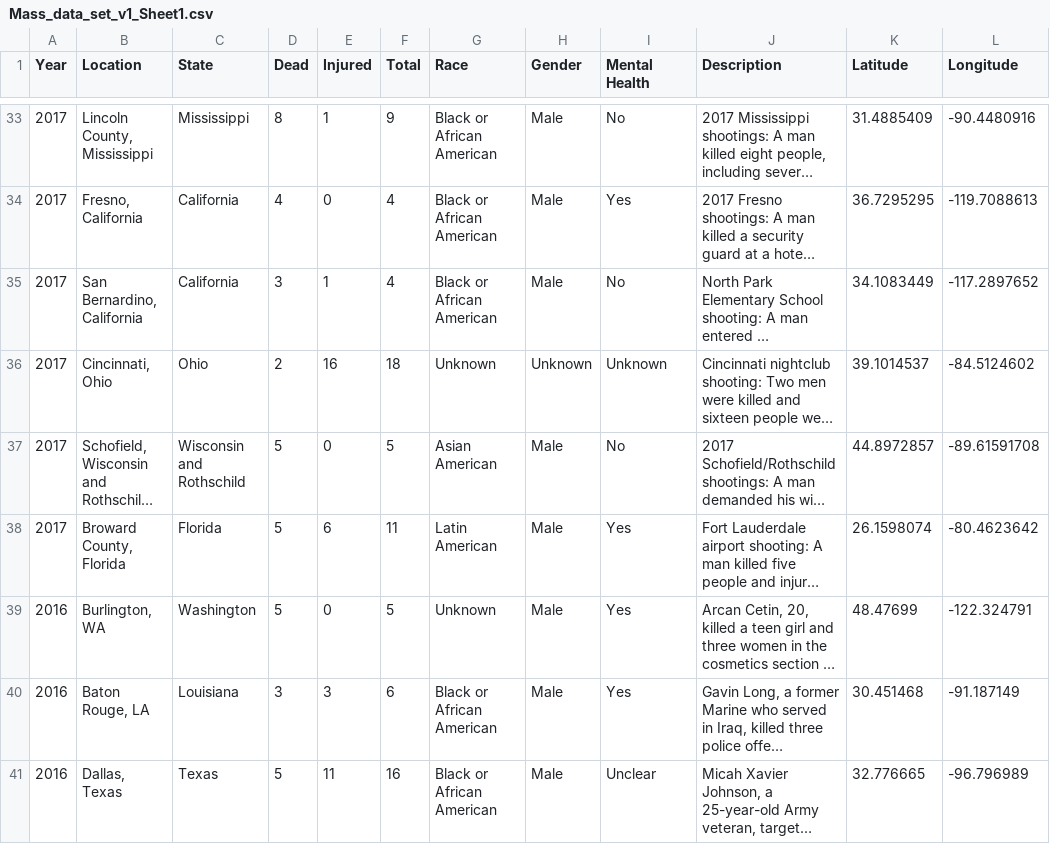
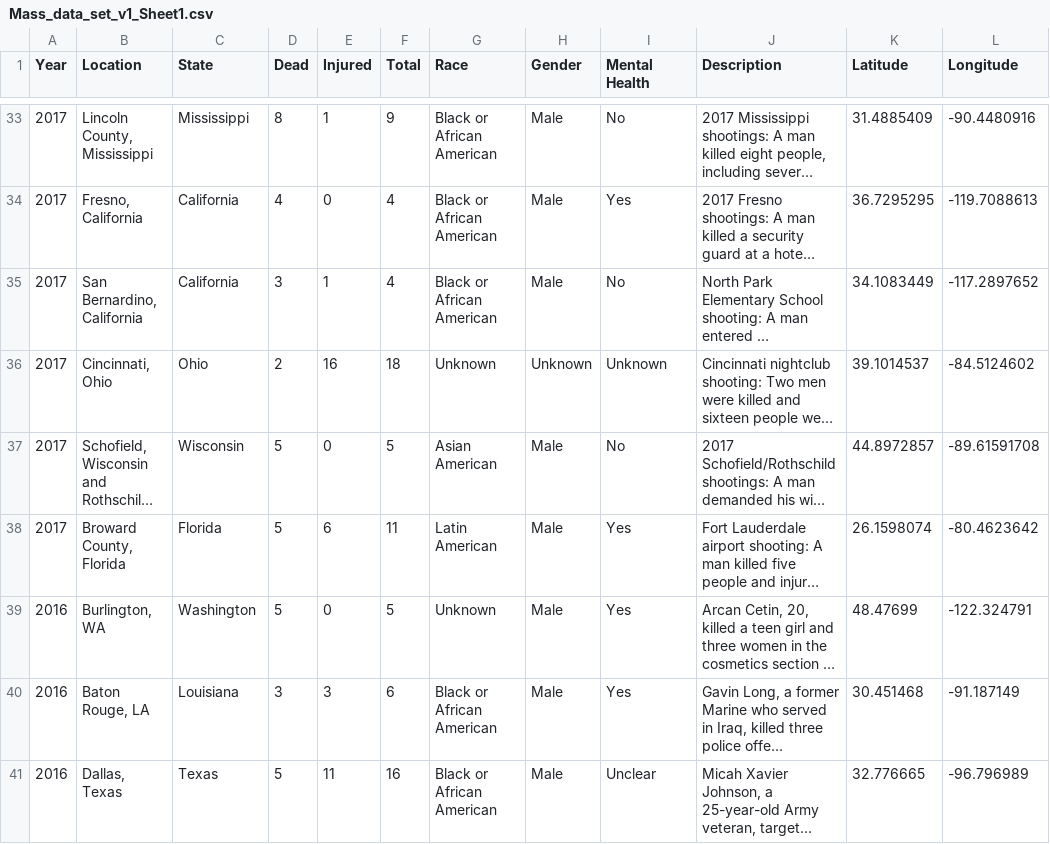
Before and after one commit to hardiksinghnegi/Visualization_CSE_564, a CSV file: data/Mass_data_set_v1_Sheet1.csv, drawn as a sheet; only a part is shown, gaps mark what is left out; long unchanged cells end in …; the diff names each change by its address in the sheet, - before the commit and + after, or states it on an @@ line.

```diff
--- a/data/Mass_data_set_v1_Sheet1.csv
+++ b/data/Mass_data_set_v1_Sheet1.csv
-C37 (State): Wisconsin and Rothschild
+C37 (State): Wisconsin
```
Also changed, not shown: 1 other file.
